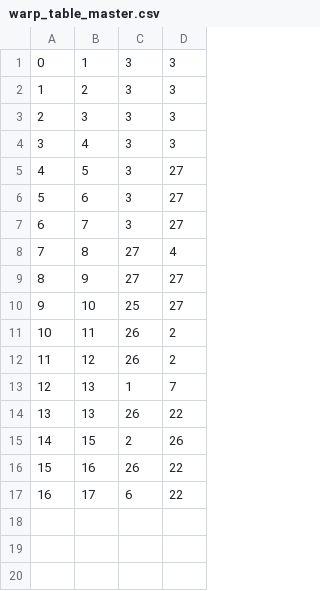
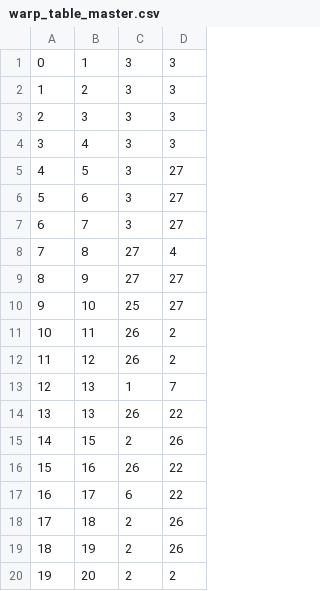
Before and after one commit to leoblions/flamethrower_cat, a CSV file: leveldata/warp_table_master.csv, drawn as a sheet.

Commit message:
ant enemy, sprites, level edits

```diff
--- a/leveldata/warp_table_master.csv
+++ b/leveldata/warp_table_master.csv
@@ -17 +17,4 @@
 16, 17, 6, 22
+17, 18, 2, 26
+18, 19, 2, 26
+19, 20, 2, 2
```
Also changed, not shown: leveldata/map16.csv, 34 other files.
